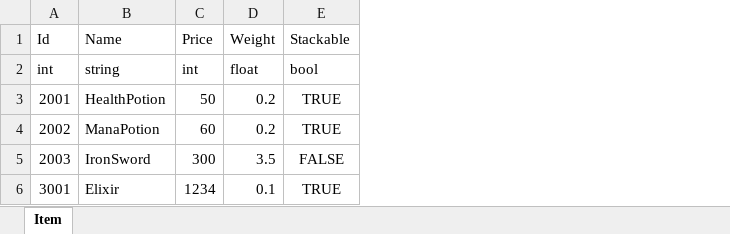
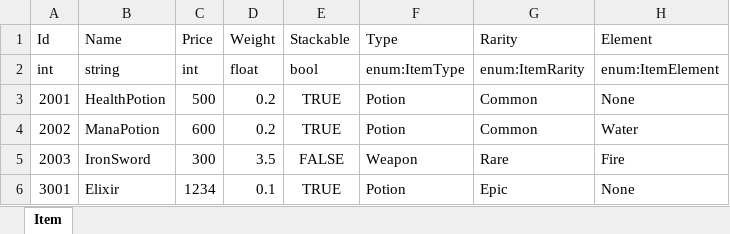
Before and after one commit to choi1007/projectT, an Excel workbook: Assets/ExcelTables/Item.xlsx, sheet Item, drawn as a sheet; values as stored, in another font and other column widths than the file's, no borders; the diff names each change by its address in the sheet, - before the commit and + after, or states it on an @@ line.

Commit message:
enum 추가

```diff
--- a/Assets/ExcelTables/Item.xlsx (sheet Item)
+++ b/Assets/ExcelTables/Item.xlsx (sheet Item)
+column F (Type), rows 2-6: enum:ItemType | Potion | Potion | Weapon | Potion
+column G (Rarity), rows 2-6: enum:ItemRarity | Common | Common | Rare | Epic
+column H (Element), rows 2-6: enum:ItemElement | None | Water | Fire | None
-C3 (Price): 50
+C3 (Price): 500
-C4 (Price): 60
+C4 (Price): 600
```
Also changed, not shown: 16 other files.
